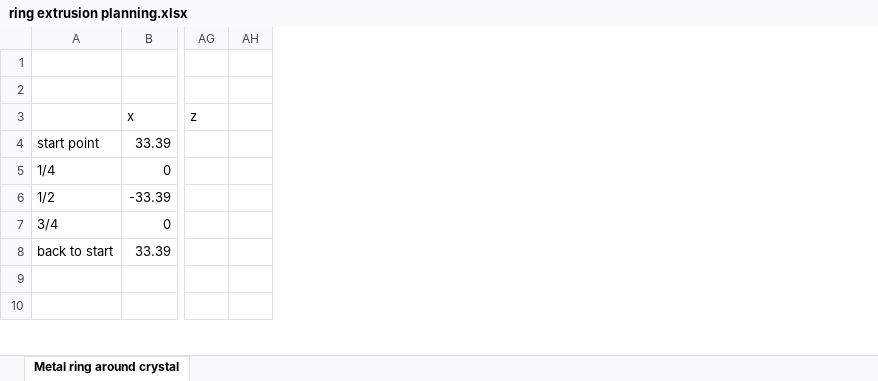
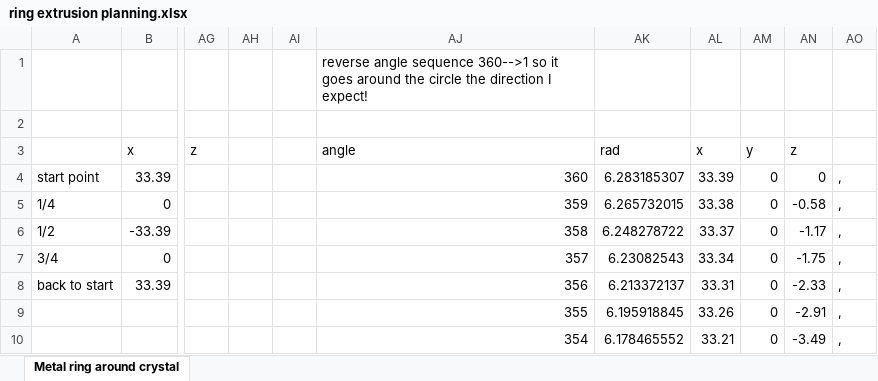
Before and after one commit to reideast/GraphicsProject, an Excel workbook: extrusion-planning/ring extrusion planning.xlsx, sheet Metal ring around crystal, drawn as a sheet; only a part is shown, gaps mark what is left out; values as stored, in another font and other column widths than the file's, no borders; the diff names each change by its address in the sheet, - before the commit and + after, or states it on an @@ line.

Commit message:
Reverse direction of extrusion spine so it matches unit circle graph I'm used to; rotate 80 degrees to be in more attractive position

```diff
--- a/extrusion-planning/ring extrusion planning.xlsx (sheet Metal ring around crystal)
+++ b/extrusion-planning/ring extrusion planning.xlsx (sheet Metal ring around crystal)
+column AI, empty
+column AJ, rows 1-10: reverse angle sequence 360-->1 so it goes around the circle the direction I expect! |  | angle | 360 | 359 | 358 | 357 | 356 | 355 | 354
+column AK, rows 3-10: rad | 6.283185307 | 6.265732015 | 6.248278722 | 6.23082543 | 6.213372137 | 6.195918845 | 6.178465552
+column AL, rows 3-10: x | 33.39 | 33.38 | 33.37 | 33.34 | 33.31 | 33.26 | 33.21
+column AM, rows 3-10: y | 0 | 0 | 0 | 0 | 0 | 0 | 0
+column AN, rows 3-10: z | 0 | -0.58 | -1.17 | -1.75 | -2.33 | -2.91 | -3.49
+column AO, rows 4-10: all ,
```
Also changed, not shown: 2 other files.
